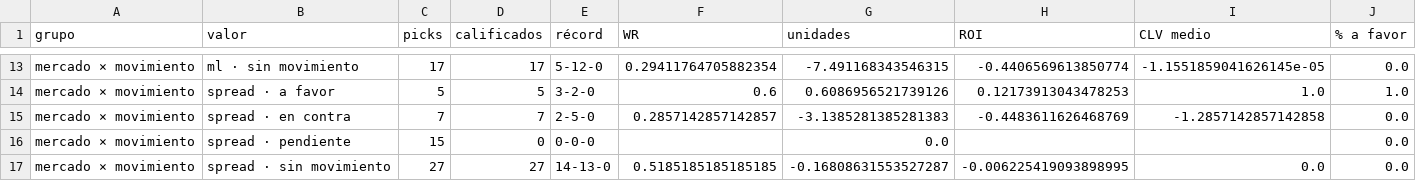
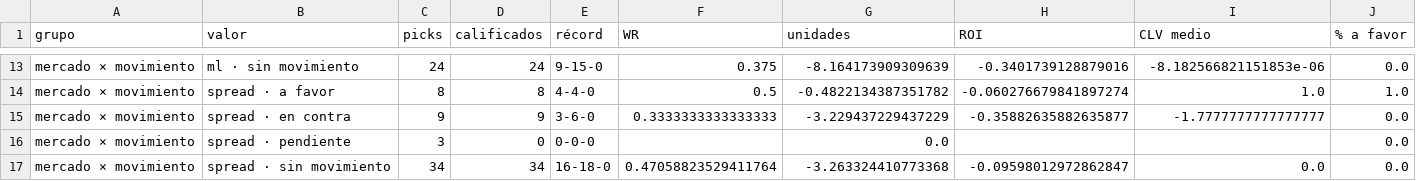
Before and after one commit to DaveBarracuda/nba-quant, a CSV file: ledger/github/summary.csv, drawn as a sheet; only a part is shown, gaps mark what is left out; the diff covers the shown part only; the diff names each change by its address in the sheet, - before the commit and + after, or states it on an @@ line.

```diff
--- a/ledger/github/summary.csv
+++ b/ledger/github/summary.csv
-C13 (picks): 17
+C13 (picks): 24
-D13 (calificados): 17
+D13 (calificados): 24
-E13 (récord): 5-12-0
+E13 (récord): 9-15-0
-F13 (WR): 0.29411764705882354
+F13 (WR): 0.375
-G13 (unidades): -7.491168343546315
+G13 (unidades): -8.164173909309639
-H13 (ROI): -0.4406569613850774
+H13 (ROI): -0.3401739128879016
-I13 (CLV medio): -1.1551859041626145e-05
+I13 (CLV medio): -8.182566821151853e-06
-C14 (picks): 5
+C14 (picks): 8
-D14 (calificados): 5
+D14 (calificados): 8
-E14 (récord): 3-2-0
+E14 (récord): 4-4-0
-F14 (WR): 0.6
+F14 (WR): 0.5
-G14 (unidades): 0.6086956521739126
+G14 (unidades): -0.4822134387351782
-H14 (ROI): 0.12173913043478253
+H14 (ROI): -0.060276679841897274
-C15 (picks): 7
+C15 (picks): 9
-D15 (calificados): 7
+D15 (calificados): 9
-E15 (récord): 2-5-0
+E15 (récord): 3-6-0
-F15 (WR): 0.2857142857142857
+F15 (WR): 0.3333333333333333
-G15 (unidades): -3.1385281385281383
+G15 (unidades): -3.229437229437229
-H15 (ROI): -0.4483611626468769
+H15 (ROI): -0.35882635882635877
-I15 (CLV medio): -1.2857142857142858
+I15 (CLV medio): -1.7777777777777777
-C16 (picks): 15
+C16 (picks): 3
-C17 (picks): 27
+C17 (picks): 34
-D17 (calificados): 27
+D17 (calificados): 34
-E17 (récord): 14-13-0
+E17 (récord): 16-18-0
-F17 (WR): 0.5185185185185185
+F17 (WR): 0.47058823529411764
-G17 (unidades): -0.16808631553527287
+G17 (unidades): -3.263324410773368
-H17 (ROI): -0.006225419093898995
+H17 (ROI): -0.09598012972862847
```
Also changed, not shown: 116 edited cells elsewhere in this file, ledger/github/picks.csv, 1 other file.
